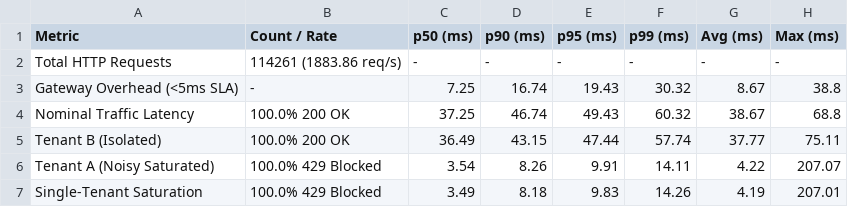
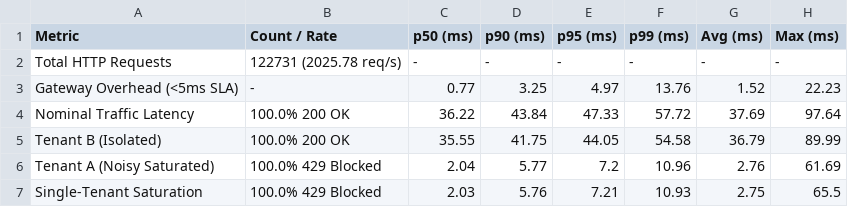
Before and after one commit to PRAJJWALmehta/tenant-aware-distributed-rate-limiter, a CSV file: benchmarks/results/benchmark_summary.csv, drawn as a sheet.

```diff
--- a/benchmarks/results/benchmark_summary.csv
+++ b/benchmarks/results/benchmark_summary.csv
@@ -1,7 +1,7 @@
 Metric,Count / Rate,p50 (ms),p90 (ms),p95 (ms),p99 (ms),Avg (ms),Max (ms)
-Total HTTP Requests,114261 (1883.86 req/s),-,-,-,-,-,-
-Gateway Overhead (<5ms SLA),-,7.25,16.74,19.43,30.32,8.67,38.8
-Nominal Traffic Latency,100.0% 200 OK,37.25,46.74,49.43,60.32,38.67,68.8
-Tenant B (Isolated),100.0% 200 OK,36.49,43.15,47.44,57.74,37.77,75.11
-Tenant A (Noisy Saturated),100.0% 429 Blocked,3.54,8.26,9.91,14.11,4.22,207.07
-Single-Tenant Saturation,100.0% 429 Blocked,3.49,8.18,9.83,14.26,4.19,207.01
+Total HTTP Requests,122731 (2025.78 req/s),-,-,-,-,-,-
+Gateway Overhead (<5ms SLA),-,0.77,3.25,4.97,13.76,1.52,22.23
+Nominal Traffic Latency,100.0% 200 OK,36.22,43.84,47.33,57.72,37.69,97.64
+Tenant B (Isolated),100.0% 200 OK,35.55,41.75,44.05,54.58,36.79,89.99
+Tenant A (Noisy Saturated),100.0% 429 Blocked,2.04,5.77,7.2,10.96,2.76,61.69
+Single-Tenant Saturation,100.0% 429 Blocked,2.03,5.76,7.21,10.93,2.75,65.5
```
Also changed, not shown: 7 other files.
